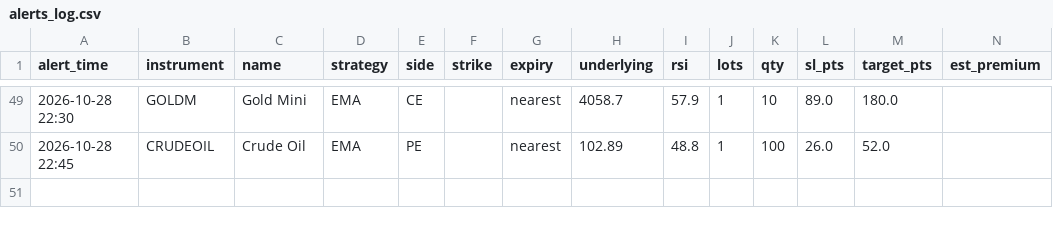
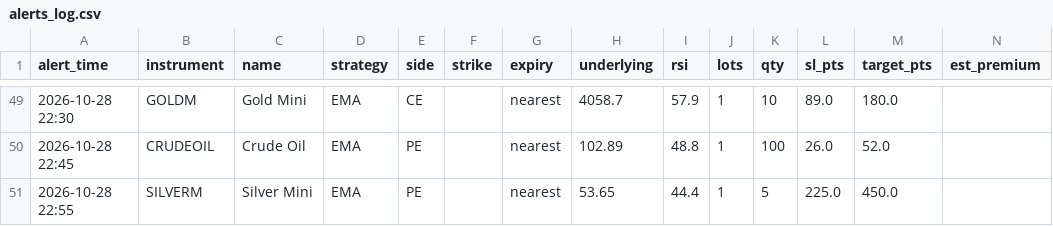
Before and after one commit to candies-studios/TradeHUB, a CSV file: alerts_log.csv, drawn as a sheet; only a part is shown, gaps mark what is left out.

```diff
--- a/alerts_log.csv
+++ b/alerts_log.csv
@@ -50 +50,2 @@ alert_time,instrument,name,strategy,side,strike,expiry,underlying,rsi,lots,qty,s
 2026-10-28 22:45,CRUDEOIL,Crude Oil,EMA,PE,,nearest,102.89,48.8,1,100,26.0,52.0,
+2026-10-28 22:55,SILVERM,Silver Mini,EMA,PE,,nearest,53.65,44.4,1,5,225.0,450.0,
```
